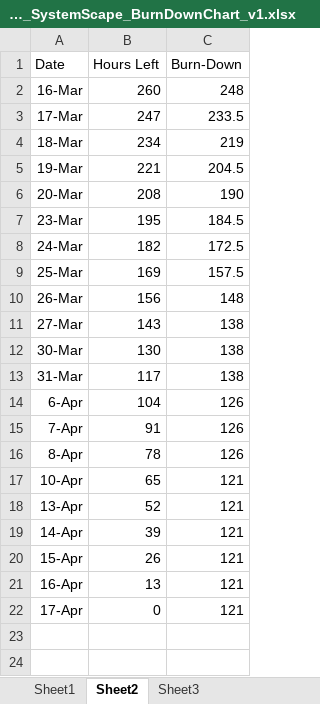
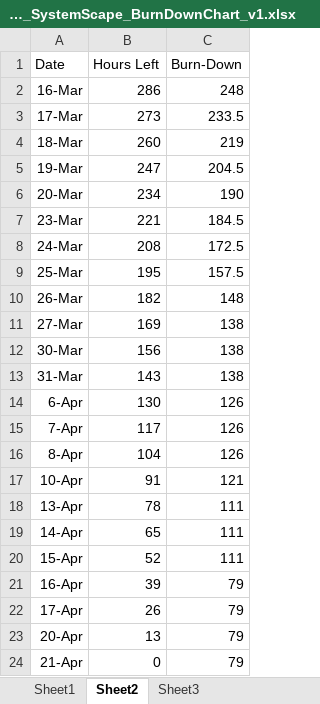
Before and after one commit to JNM-2T17/SystemScape, an Excel workbook: SPSWENG_SystemScape_BurnDownChart_v1.xlsx, sheet Sheet2, drawn as a sheet; values as stored, in another font and other column widths than the file's, no borders; charts and pictures not drawn; the diff names each change by its address in the sheet, - before the commit and + after, or states it on an @@ line.

```diff
--- a/SPSWENG_SystemScape_BurnDownChart_v1.xlsx (sheet Sheet2)
+++ b/SPSWENG_SystemScape_BurnDownChart_v1.xlsx (sheet Sheet2)
-B2 (Hours Left): 260
+B2 (Hours Left): 286
-B3 (Hours Left): 247
+B3 (Hours Left): 273
-B4 (Hours Left): 234
+B4 (Hours Left): 260
-B5 (Hours Left): 221
+B5 (Hours Left): 247
-B6 (Hours Left): 208
+B6 (Hours Left): 234
-B7 (Hours Left): 195
+B7 (Hours Left): 221
-B8 (Hours Left): 182
+B8 (Hours Left): 208
-B9 (Hours Left): 169
+B9 (Hours Left): 195
-B10 (Hours Left): 156
+B10 (Hours Left): 182
-B11 (Hours Left): 143
+B11 (Hours Left): 169
-B12 (Hours Left): 130
+B12 (Hours Left): 156
-B13 (Hours Left): 117
+B13 (Hours Left): 143
-B14 (Hours Left): 104
+B14 (Hours Left): 130
-B15 (Hours Left): 91
+B15 (Hours Left): 117
-B16 (Hours Left): 78
+B16 (Hours Left): 104
-B17 (Hours Left): 65
+B17 (Hours Left): 91
-B18 (Hours Left): 52
+B18 (Hours Left): 78
-C18:C20 (Burn-Down): 121
+C18:C20 (Burn-Down): 111
-B19 (Hours Left): 39
+B19 (Hours Left): 65
-B20 (Hours Left): 26
+B20 (Hours Left): 52
-B21 (Hours Left): 13
+B21 (Hours Left): 39
-C21:C22 (Burn-Down): 121
+C21:C22 (Burn-Down): 79
-B22 (Hours Left): 0
+B22 (Hours Left): 26
+row 23: 20-Apr | 13 | 79
+row 24: 21-Apr | 0 | 79
```
Also changed, not shown: charts or pictures, 1 other file.
